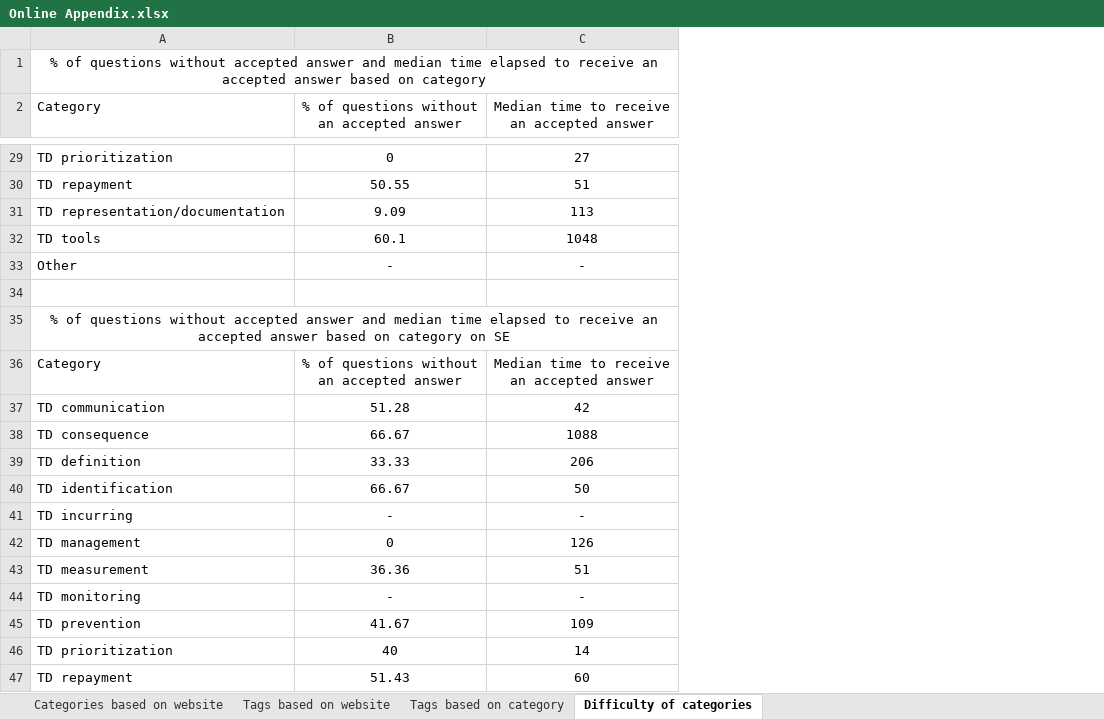
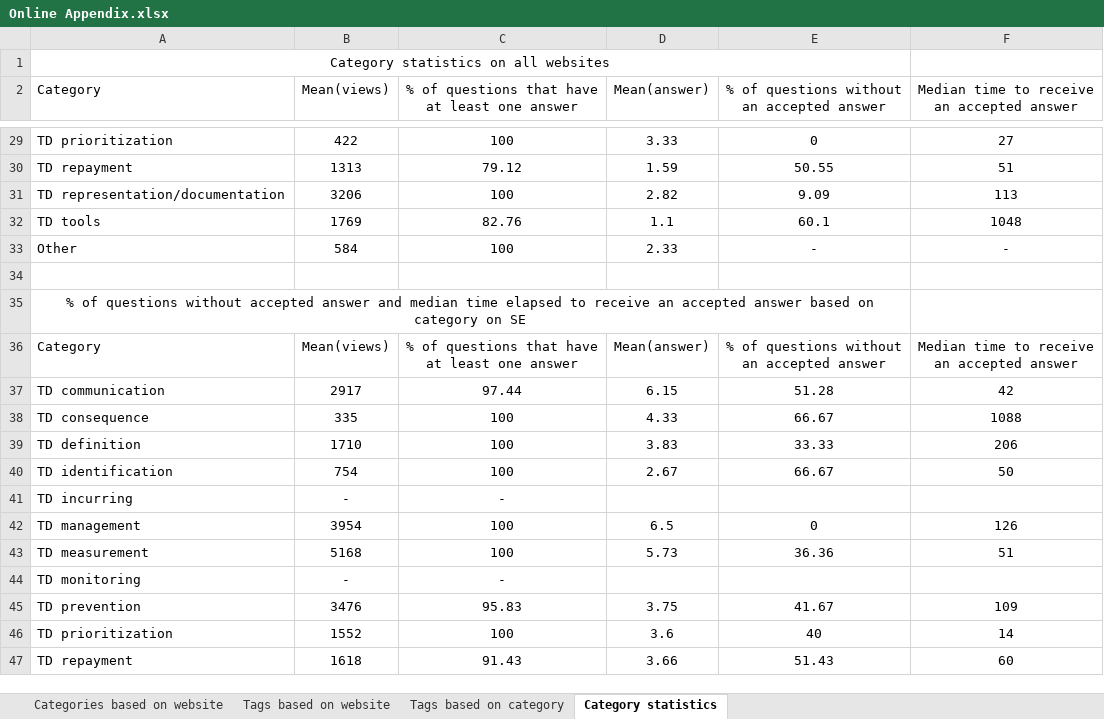
Before and after one commit to Ayakuya/TD_Observing, an Excel workbook: Online Appendix.xlsx, sheet Category statistics, drawn as a sheet; only a part is shown, gaps mark what is left out; values as stored, in another font and other column widths than the file's, no borders; charts and pictures not drawn; removed rows and columns are numbered as before the commit, all else as after; ↵ is a line break in a cell; the diff covers the shown part only; the diff names each change by its address in the sheet, - before the commit and + after, or states it on an @@ line.

```diff
--- a/Online Appendix.xlsx (sheet Category statistics)
+++ b/Online Appendix.xlsx (sheet Category statistics)
-sheet tab: Difficulty of categories
+sheet tab: Category statistics
+column B (Mean(views)), rows 29-47: 422 | 1313 | 3206 | 1769 | 584 |  |  | Mean(views) | 2917 | 335 | 1710 | 754 | - | 3954 | 5168 | - | 3476 | 1552 | 1618
+column C, row 2: % of questions that have ↵ at least one answer; rows 29-47: 100 | 79.12 | 100 | 82.76 | 100 |  |  | % of questions that have ↵ at least one answer | 97.44 | 100 | 100 | 100 | - | 100 | 100 | - | 95.83 | 100 | 91.43
+column D (Mean(answer)), rows 29-47: 3.33 | 1.59 | 2.82 | 1.1 | 2.33 |  |  | Mean(answer) | 6.15 | 4.33 | 3.83 | 2.67 |  | 6.5 | 5.73 |  | 3.75 | 3.6 | 3.66
-A1 (Category): % of questions without accepted answer and median time elapsed to receive an accepted answer based on category
+A1 (Category): Category statistics on all websites
-A1:C1 merged
+A1:E1 merged
-A35:C35 merged
+A35:E35 merged
-E41: -
+E41: (empty)
-F41: -
+F41: (empty)
-E44: -
+E44: (empty)
-F44: -
+F44: (empty)
```
Also changed, not shown: 8 edited cells, cell formats and merged cells elsewhere in this sheet.
